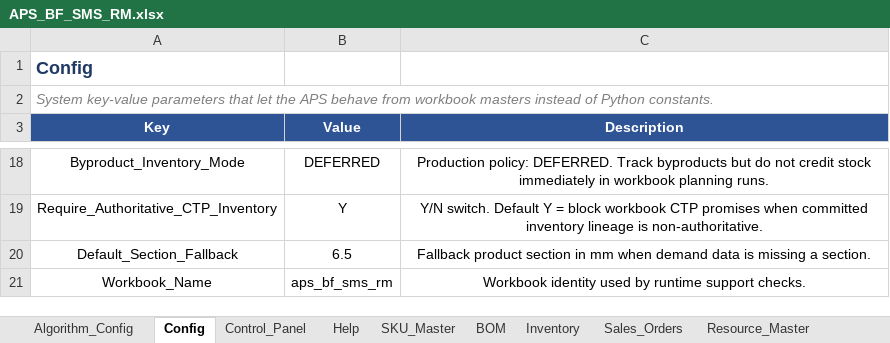
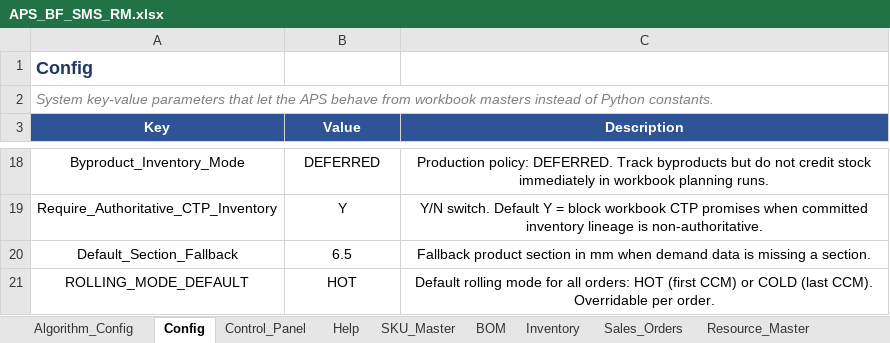
Before and after one commit to bhadkamkar9snehil/APS, an Excel workbook: APS_BF_SMS_RM.xlsx, sheet Config, drawn as a sheet; only a part is shown, gaps mark what is left out; values as stored, in another font and other column widths than the file's, no borders; removed rows and columns are numbered as before the commit, all else as after; the diff names each change by its address in the sheet, - before the commit and + after, or states it on an @@ line.

```diff
--- a/APS_BF_SMS_RM.xlsx (sheet Config)
+++ b/APS_BF_SMS_RM.xlsx (sheet Config)
-row 21: Workbook_Name | aps_bf_sms_rm | Workbook identity used by runtime support checks.
+row 21: ROLLING_MODE_DEFAULT | HOT | Default rolling mode for all orders: HOT (first CCM) or COLD (last CCM). Overridable per order.
```
Also changed, not shown: sheet Sales_Orders, sheet SKU_Master, 22 other files.
